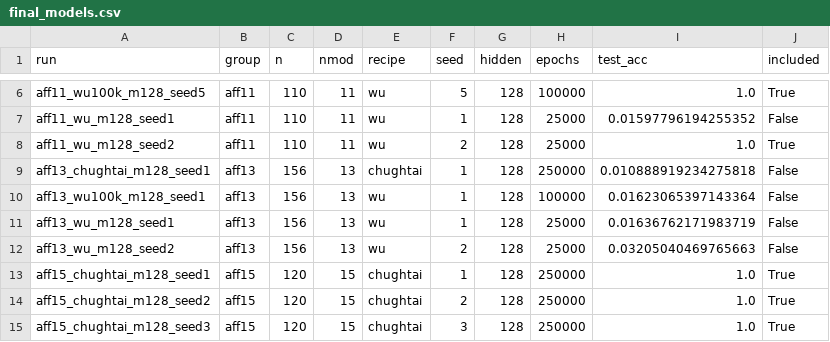
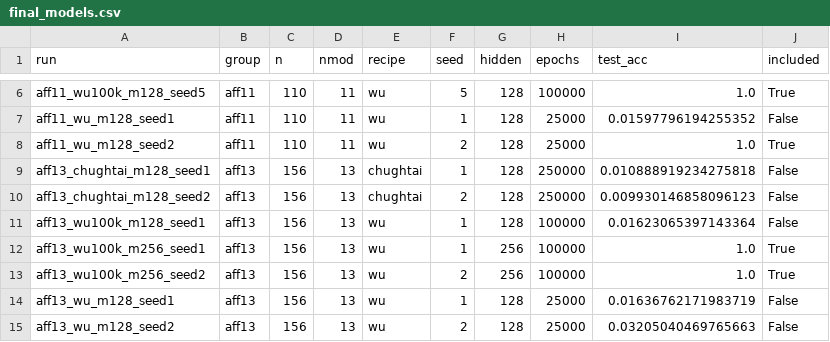
Before and after one commit to jlee0229/Affine-MI, a CSV file: results/affine/final_models.csv, drawn as a sheet; only a part is shown, gaps mark what is left out; the shorter side is filled out with more unchanged rows; the diff names each change by its address in the sheet, - before the commit and + after, or states it on an @@ line.

```diff
--- a/results/affine/final_models.csv
+++ b/results/affine/final_models.csv
+row 10: aff13_chughtai_m128_seed2 | aff13 | 156 | 13 | chughtai | 2 | 128 | 250000 | 0.009930146858096123 | False
+row 12: aff13_wu100k_m256_seed1 | aff13 | 156 | 13 | wu | 1 | 256 | 100000 | 1.0 | True
+row 13: aff13_wu100k_m256_seed2 | aff13 | 156 | 13 | wu | 2 | 256 | 100000 | 1.0 | True
```
Also changed, not shown: results/affine/final_per_model.csv, 16 other files.
